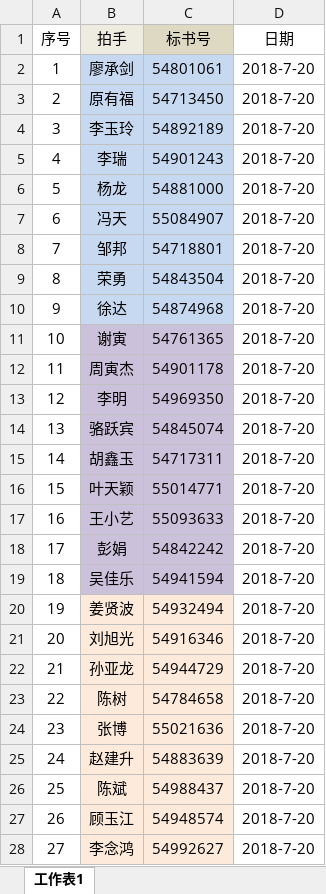
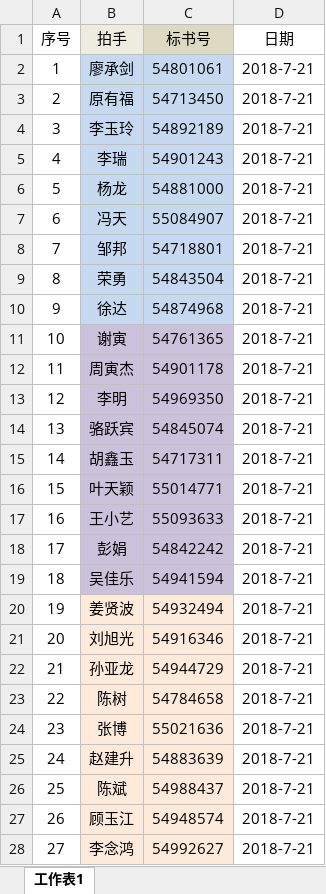
Before and after one commit to tempo3306/myweb, an Excel workbook: init/create_record.xlsx, sheet 工作表1, drawn as a sheet; only a part is shown; values as stored, in another font and other column widths than the file's, no borders; the diff covers the shown part only; the diff names each change by its address in the sheet, - before the commit and + after, or states it on an @@ line.

```diff
--- a/init/create_record.xlsx (sheet 工作表1)
+++ b/init/create_record.xlsx (sheet 工作表1)
-D2:D28 (日期): 2018-7-20
+D2:D28 (日期): 2018-7-21
```
Also changed, not shown: 33 edited cells elsewhere in this sheet, init/create_hander.xlsx, 2 other files.
